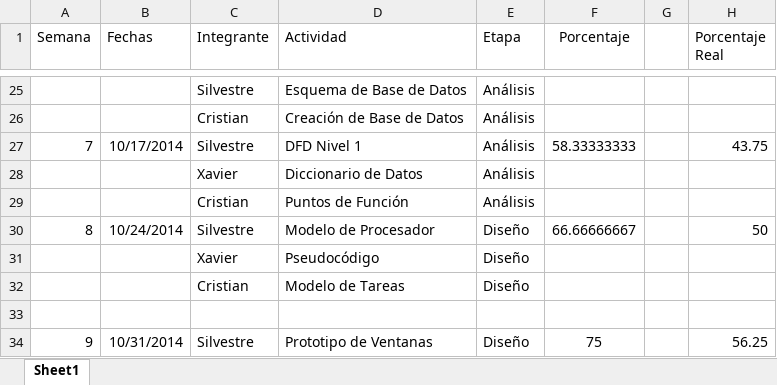
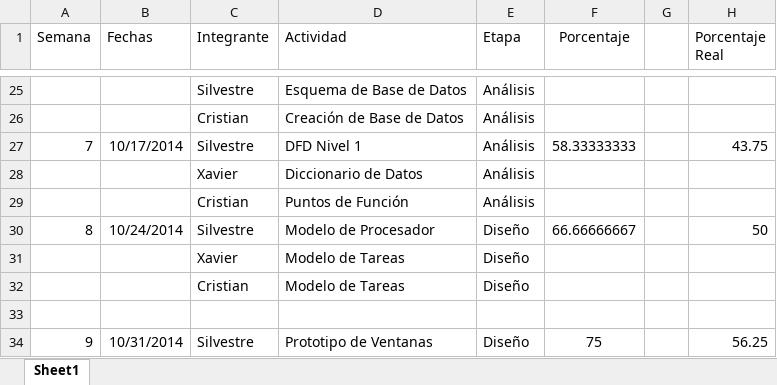
Before and after one commit to Xavier12/AdminProyectos, an Excel workbook: Docs/Plan Administración.xlsx, sheet Sheet1, drawn as a sheet; only a part is shown, gaps mark what is left out; values as stored, in another font and other column widths than the file's, no borders; the diff names each change by its address in the sheet, - before the commit and + after, or states it on an @@ line.

```diff
--- a/Docs/Plan Administración.xlsx (sheet Sheet1)
+++ b/Docs/Plan Administración.xlsx (sheet Sheet1)
-D31 (Actividad): Pseudocódigo
+D31 (Actividad): Modelo de Tareas
```
Also changed, not shown: 1 other file.
